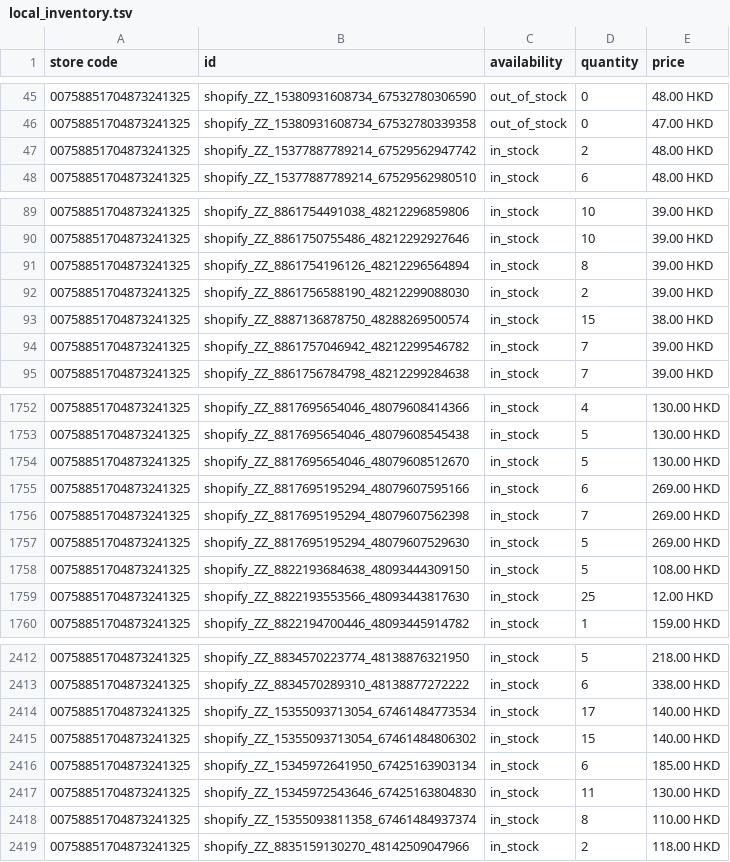
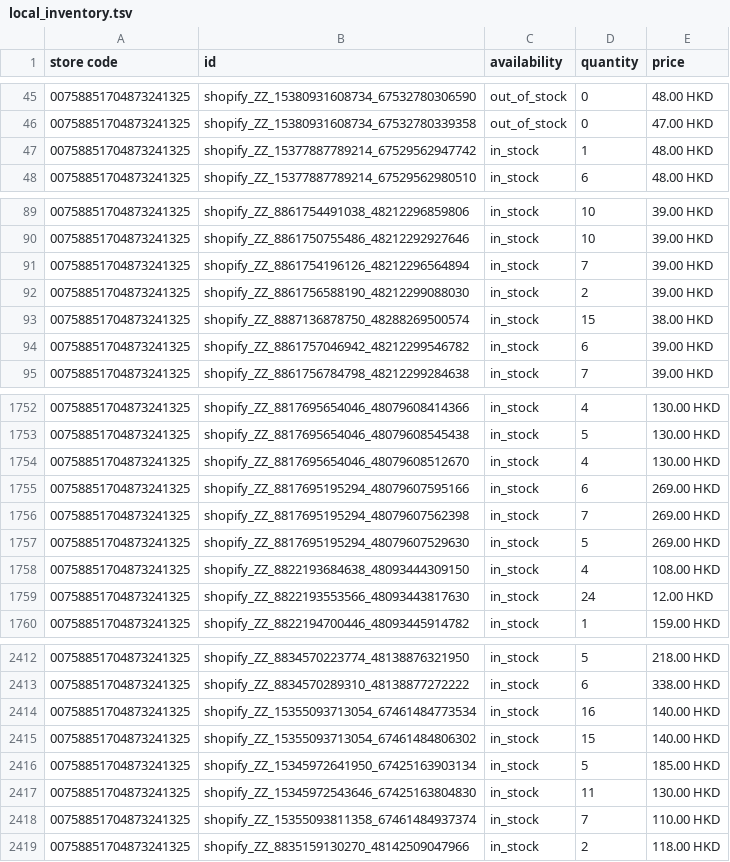
Before and after one commit to edberli/ouji-website, a TSV file: data/local_inventory.tsv, drawn as a sheet; only a part is shown, gaps mark what is left out; the diff covers the shown part only.

Commit message:
觀塘本地存貨 feed 每日更新 2026-10-11

```diff
--- a/data/local_inventory.tsv
+++ b/data/local_inventory.tsv
@@ -46,3 +46,3 @@ store code	id	availability	quantity	price
 00758851704873241325	shopify_ZZ_15380931608734_67532780339358	out_of_stock	0	47.00 HKD
-00758851704873241325	shopify_ZZ_15377887789214_67529562947742	in_stock	2	48.00 HKD
+00758851704873241325	shopify_ZZ_15377887789214_67529562947742	in_stock	1	48.00 HKD
 00758851704873241325	shopify_ZZ_15377887789214_67529562980510	in_stock	6	48.00 HKD
@@ -90,6 +90,6 @@ store code	id	availability	quantity	price
 00758851704873241325	shopify_ZZ_8861750755486_48212292927646	in_stock	10	39.00 HKD
-00758851704873241325	shopify_ZZ_8861754196126_48212296564894	in_stock	8	39.00 HKD
+00758851704873241325	shopify_ZZ_8861754196126_48212296564894	in_stock	7	39.00 HKD
 00758851704873241325	shopify_ZZ_8861756588190_48212299088030	in_stock	2	39.00 HKD
 00758851704873241325	shopify_ZZ_8887136878750_48288269500574	in_stock	15	38.00 HKD
-00758851704873241325	shopify_ZZ_8861757046942_48212299546782	in_stock	7	39.00 HKD
+00758851704873241325	shopify_ZZ_8861757046942_48212299546782	in_stock	6	39.00 HKD
 00758851704873241325	shopify_ZZ_8861756784798_48212299284638	in_stock	7	39.00 HKD
@@ -1753,3 +1753,3 @@ store code	id	availability	quantity	price
 00758851704873241325	shopify_ZZ_8817695654046_48079608545438	in_stock	5	130.00 HKD
-00758851704873241325	shopify_ZZ_8817695654046_48079608512670	in_stock	5	130.00 HKD
+00758851704873241325	shopify_ZZ_8817695654046_48079608512670	in_stock	4	130.00 HKD
 00758851704873241325	shopify_ZZ_8817695195294_48079607595166	in_stock	6	269.00 HKD
@@ -1757,4 +1757,4 @@ store code	id	availability	quantity	price
 00758851704873241325	shopify_ZZ_8817695195294_48079607529630	in_stock	5	269.00 HKD
-00758851704873241325	shopify_ZZ_8822193684638_48093444309150	in_stock	5	108.00 HKD
-00758851704873241325	shopify_ZZ_8822193553566_48093443817630	in_stock	25	12.00 HKD
+00758851704873241325	shopify_ZZ_8822193684638_48093444309150	in_stock	4	108.00 HKD
+00758851704873241325	shopify_ZZ_8822193553566_48093443817630	in_stock	24	12.00 HKD
 00758851704873241325	shopify_ZZ_8822194700446_48093445914782	in_stock	1	159.00 HKD
@@ -2413,7 +2413,7 @@ store code	id	availability	quantity	price
 00758851704873241325	shopify_ZZ_8834570289310_48138877272222	in_stock	6	338.00 HKD
-00758851704873241325	shopify_ZZ_15355093713054_67461484773534	in_stock	17	140.00 HKD
+00758851704873241325	shopify_ZZ_15355093713054_67461484773534	in_stock	16	140.00 HKD
 00758851704873241325	shopify_ZZ_15355093713054_67461484806302	in_stock	15	140.00 HKD
-00758851704873241325	shopify_ZZ_15345972641950_67425163903134	in_stock	6	185.00 HKD
+00758851704873241325	shopify_ZZ_15345972641950_67425163903134	in_stock	5	185.00 HKD
 00758851704873241325	shopify_ZZ_15345972543646_67425163804830	in_stock	11	130.00 HKD
-00758851704873241325	shopify_ZZ_15355093811358_67461484937374	in_stock	8	110.00 HKD
+00758851704873241325	shopify_ZZ_15355093811358_67461484937374	in_stock	7	110.00 HKD
 00758851704873241325	shopify_ZZ_8835159130270_48142509047966	in_stock	2	118.00 HKD
```
Also changed, not shown: 12 edited cells elsewhere in this file.
